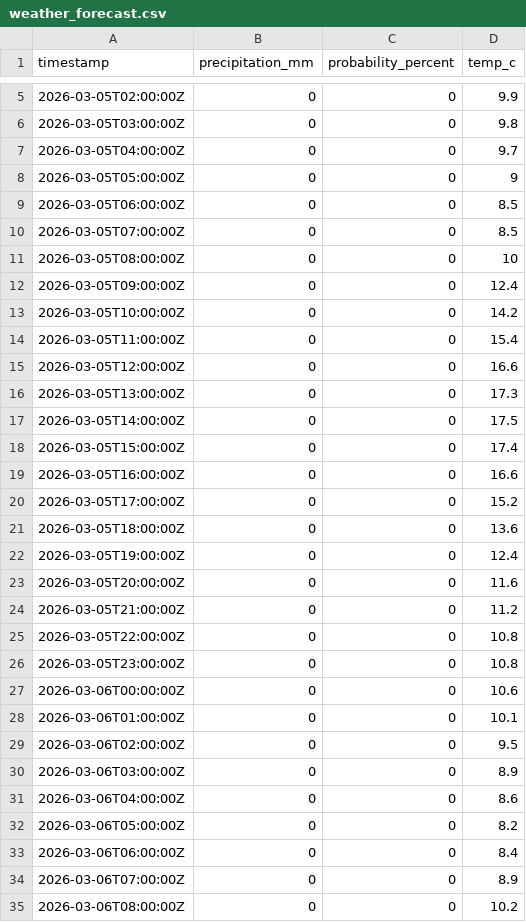
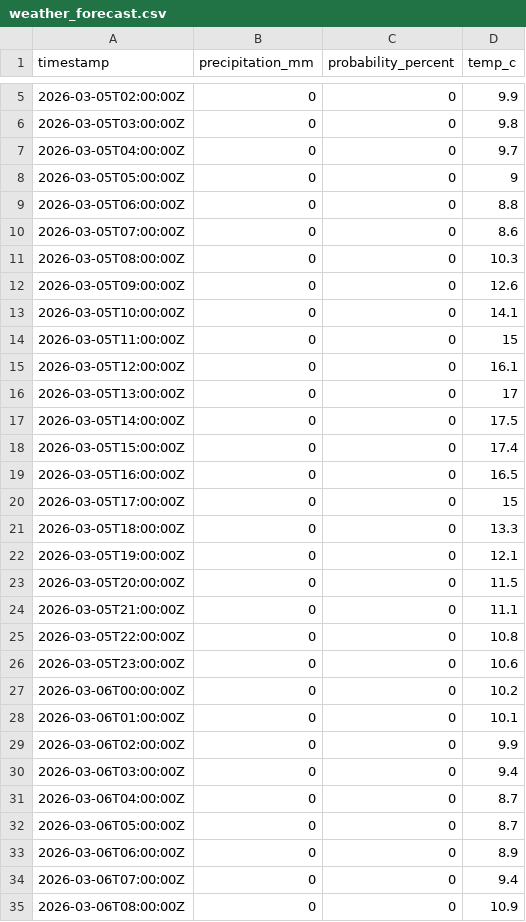
Before and after one commit to anihot/SCIU_THALESruhr, a CSV file: data/processed/weather_forecast.csv, drawn as a sheet; only a part is shown, gaps mark what is left out; the diff covers the shown part only.

```diff
--- a/data/processed/weather_forecast.csv
+++ b/data/processed/weather_forecast.csv
@@ -8,28 +8,28 @@ timestamp,precipitation_mm,probability_percent,temp_c
 2026-03-05T05:00:00Z,0,0,9
-2026-03-05T06:00:00Z,0,0,8.5
-2026-03-05T07:00:00Z,0,0,8.5
-2026-03-05T08:00:00Z,0,0,10
-2026-03-05T09:00:00Z,0,0,12.4
-2026-03-05T10:00:00Z,0,0,14.2
-2026-03-05T11:00:00Z,0,0,15.4
-2026-03-05T12:00:00Z,0,0,16.6
-2026-03-05T13:00:00Z,0,0,17.3
+2026-03-05T06:00:00Z,0,0,8.8
+2026-03-05T07:00:00Z,0,0,8.6
+2026-03-05T08:00:00Z,0,0,10.3
+2026-03-05T09:00:00Z,0,0,12.6
+2026-03-05T10:00:00Z,0,0,14.1
+2026-03-05T11:00:00Z,0,0,15
+2026-03-05T12:00:00Z,0,0,16.1
+2026-03-05T13:00:00Z,0,0,17
 2026-03-05T14:00:00Z,0,0,17.5
 2026-03-05T15:00:00Z,0,0,17.4
-2026-03-05T16:00:00Z,0,0,16.6
-2026-03-05T17:00:00Z,0,0,15.2
-2026-03-05T18:00:00Z,0,0,13.6
-2026-03-05T19:00:00Z,0,0,12.4
-2026-03-05T20:00:00Z,0,0,11.6
-2026-03-05T21:00:00Z,0,0,11.2
+2026-03-05T16:00:00Z,0,0,16.5
+2026-03-05T17:00:00Z,0,0,15
+2026-03-05T18:00:00Z,0,0,13.3
+2026-03-05T19:00:00Z,0,0,12.1
+2026-03-05T20:00:00Z,0,0,11.5
+2026-03-05T21:00:00Z,0,0,11.1
 2026-03-05T22:00:00Z,0,0,10.8
-2026-03-05T23:00:00Z,0,0,10.8
-2026-03-06T00:00:00Z,0,0,10.6
+2026-03-05T23:00:00Z,0,0,10.6
+2026-03-06T00:00:00Z,0,0,10.2
 2026-03-06T01:00:00Z,0,0,10.1
-2026-03-06T02:00:00Z,0,0,9.5
-2026-03-06T03:00:00Z,0,0,8.9
-2026-03-06T04:00:00Z,0,0,8.6
-2026-03-06T05:00:00Z,0,0,8.2
-2026-03-06T06:00:00Z,0,0,8.4
-2026-03-06T07:00:00Z,0,0,8.9
-2026-03-06T08:00:00Z,0,0,10.2
+2026-03-06T02:00:00Z,0,0,9.9
+2026-03-06T03:00:00Z,0,0,9.4
+2026-03-06T04:00:00Z,0,0,8.7
+2026-03-06T05:00:00Z,0,0,8.7
+2026-03-06T06:00:00Z,0,0,8.9
+2026-03-06T07:00:00Z,0,0,9.4
+2026-03-06T08:00:00Z,0,0,10.9
```
Also changed, not shown: 30 edited cells elsewhere in this file, 7 other files.
